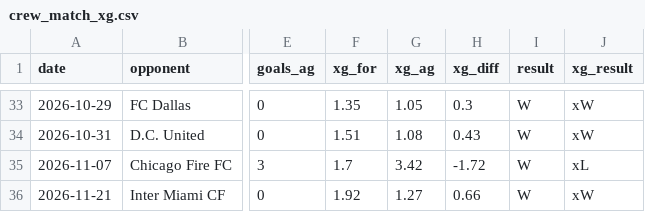
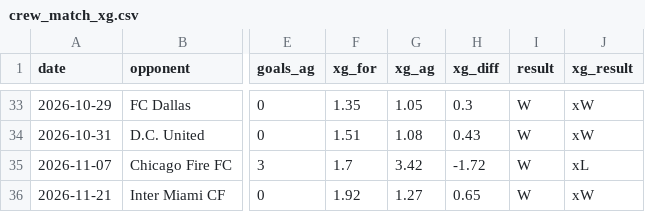
Before and after one commit to jakefraser04/ColumbusCrewxG, a CSV file: data/processed/2026/crew_match_xg.csv, drawn as a sheet; only a part is shown, gaps mark what is left out; the diff names each change by its address in the sheet, - before the commit and + after, or states it on an @@ line.

```diff
--- a/data/processed/2026/crew_match_xg.csv
+++ b/data/processed/2026/crew_match_xg.csv
-H36 (xg_diff): 0.66
+H36 (xg_diff): 0.65
```
Also changed, not shown: 3 other files.
